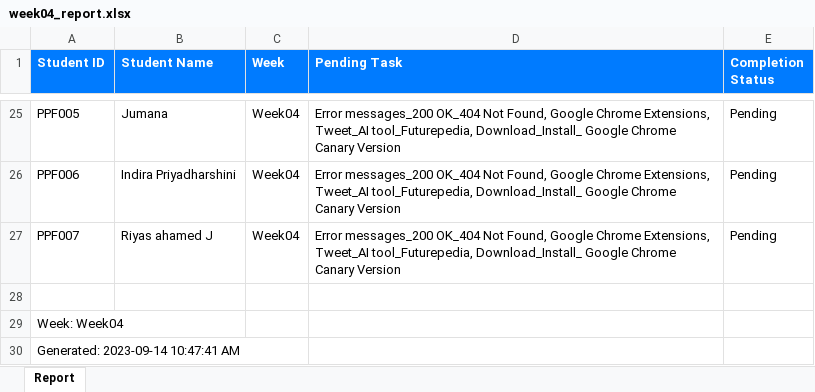
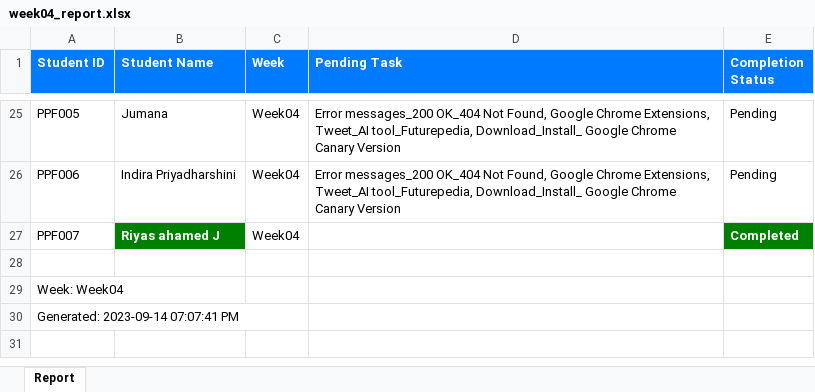
Before and after one commit to NeejaViju/StudentsReport, an Excel workbook: week04_report.xlsx, sheet Report, drawn as a sheet; only a part is shown, gaps mark what is left out; values as stored, in another font and other column widths than the file's, no borders; the diff names each change by its address in the sheet, - before the commit and + after, or states it on an @@ line.

Commit message:
report generated

```diff
--- a/week04_report.xlsx (sheet Report)
+++ b/week04_report.xlsx (sheet Report)
@@ B27 fill: none → #008000, bold: off → on, text colour: black → #FFFFFF @@
-D27 (Pending Task): Error messages_200 OK_404 Not Found, Google Chrome Extensions, Tweet_AI tool_Futurepedia, Download_Install_ Google Chrome Canary Version
+D27 (Pending Task): (empty)
-E27 (Completion Status): Pending
+E27 (Completion Status): Completed
@@ E27 fill: none → #008000, bold: off → on, text colour: black → #FFFFFF @@
-A30 (Student ID): Generated: 2023-09-14 10:47:41 AM
+A30 (Student ID): Generated: 2023-09-14 07:07:41 PM
```
Also changed, not shown: Analysis_Report.xlsx, Week01_report.xlsx, 3 other files.
